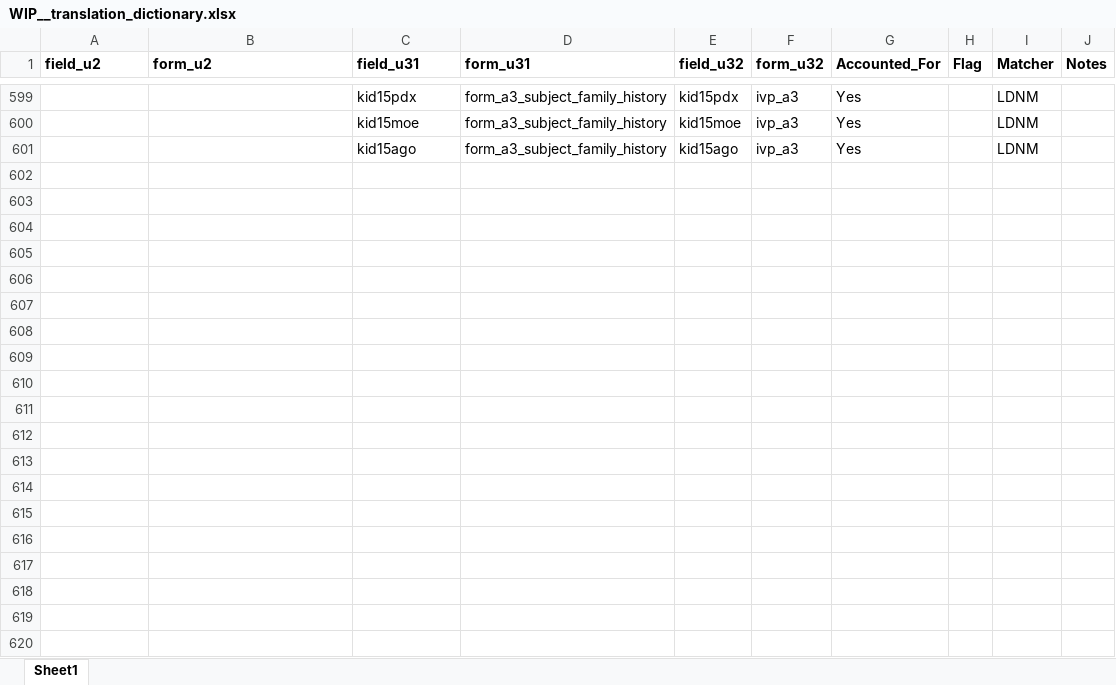
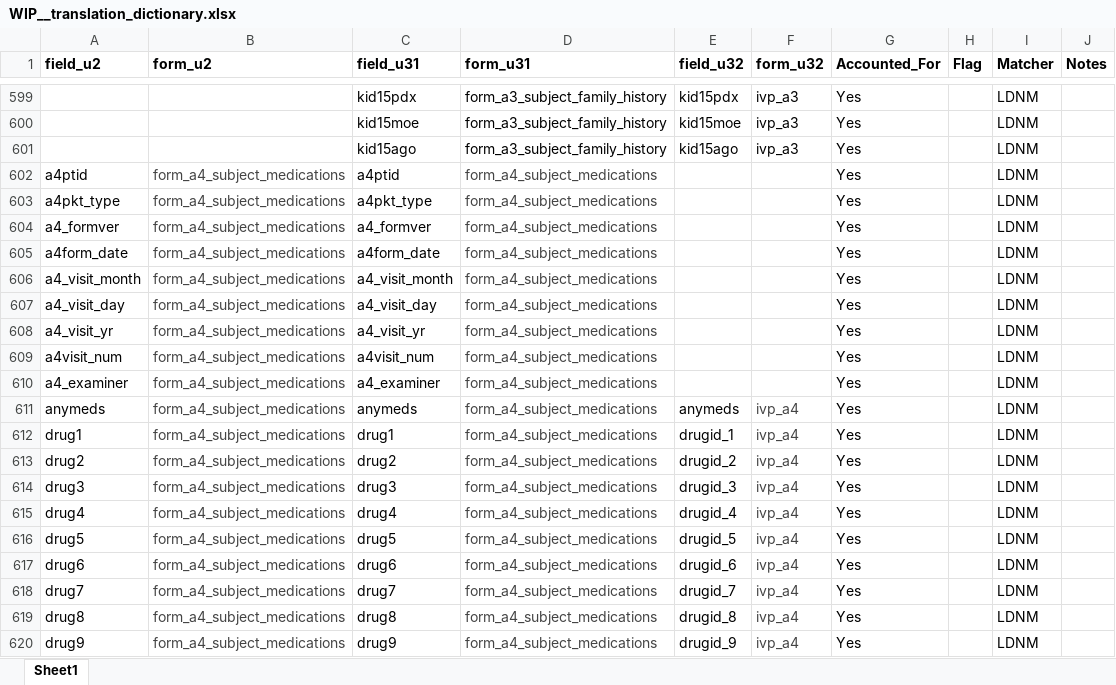
Before and after one commit to ldnicolasmay/MADC_Data_Integration, an Excel workbook: WIP__translation_dictionary.xlsx, sheet Sheet1, drawn as a sheet; only a part is shown, gaps mark what is left out; values as stored, in another font and other column widths than the file's, no borders; the diff covers the shown part only; the diff names each change by its address in the sheet, - before the commit and + after, or states it on an @@ line.

Commit message:
add UDS Form A4

```diff
--- a/WIP__translation_dictionary.xlsx (sheet Sheet1)
+++ b/WIP__translation_dictionary.xlsx (sheet Sheet1)
+row 602: a4ptid | form_a4_subject_medications | a4ptid | form_a4_subject_medications |  |  | Yes |  | LDNM
+row 603: a4pkt_type | form_a4_subject_medications | a4pkt_type | form_a4_subject_medications |  |  | Yes |  | LDNM
+row 604: a4_formver | form_a4_subject_medications | a4_formver | form_a4_subject_medications |  |  | Yes |  | LDNM
+row 605: a4form_date | form_a4_subject_medications | a4form_date | form_a4_subject_medications |  |  | Yes |  | LDNM
+row 606: a4_visit_month | form_a4_subject_medications | a4_visit_month | form_a4_subject_medications |  |  | Yes |  | LDNM
+row 607: a4_visit_day | form_a4_subject_medications | a4_visit_day | form_a4_subject_medications |  |  | Yes |  | LDNM
+row 608: a4_visit_yr | form_a4_subject_medications | a4_visit_yr | form_a4_subject_medications |  |  | Yes |  | LDNM
+row 609: a4visit_num | form_a4_subject_medications | a4visit_num | form_a4_subject_medications |  |  | Yes |  | LDNM
+row 610: a4_examiner | form_a4_subject_medications | a4_examiner | form_a4_subject_medications |  |  | Yes |  | LDNM
+row 611: anymeds | form_a4_subject_medications | anymeds | form_a4_subject_medications | anymeds | ivp_a4 | Yes |  | LDNM
+row 612: drug1 | form_a4_subject_medications | drug1 | form_a4_subject_medications | drugid_1 | ivp_a4 | Yes |  | LDNM
+row 613: drug2 | form_a4_subject_medications | drug2 | form_a4_subject_medications | drugid_2 | ivp_a4 | Yes |  | LDNM
+row 614: drug3 | form_a4_subject_medications | drug3 | form_a4_subject_medications | drugid_3 | ivp_a4 | Yes |  | LDNM
+row 615: drug4 | form_a4_subject_medications | drug4 | form_a4_subject_medications | drugid_4 | ivp_a4 | Yes |  | LDNM
+row 616: drug5 | form_a4_subject_medications | drug5 | form_a4_subject_medications | drugid_5 | ivp_a4 | Yes |  | LDNM
+row 617: drug6 | form_a4_subject_medications | drug6 | form_a4_subject_medications | drugid_6 | ivp_a4 | Yes |  | LDNM
+row 618: drug7 | form_a4_subject_medications | drug7 | form_a4_subject_medications | drugid_7 | ivp_a4 | Yes |  | LDNM
+row 619: drug8 | form_a4_subject_medications | drug8 | form_a4_subject_medications | drugid_8 | ivp_a4 | Yes |  | LDNM
+row 620: drug9 | form_a4_subject_medications | drug9 | form_a4_subject_medications | drugid_9 | ivp_a4 | Yes |  | LDNM
```
Also changed, not shown: 102 added rows and 10 edited cells elsewhere in this sheet, WIP__uds3_ift_matches.xlsx, 3 other files.
